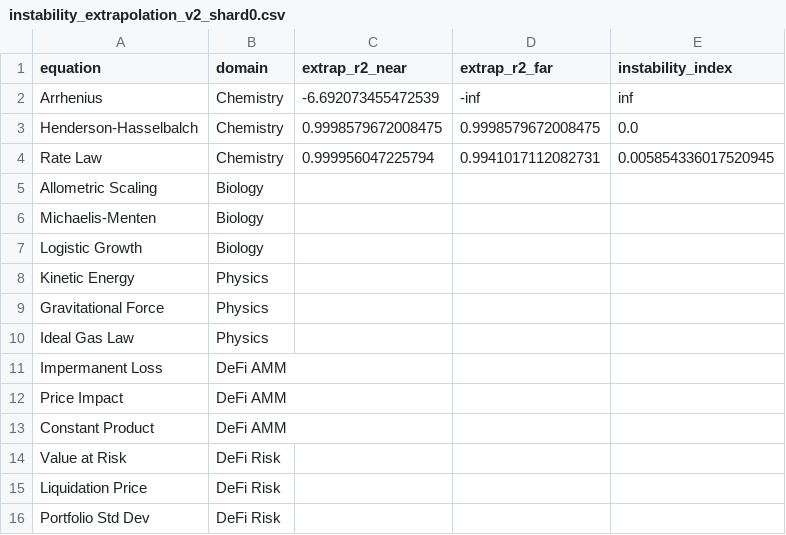
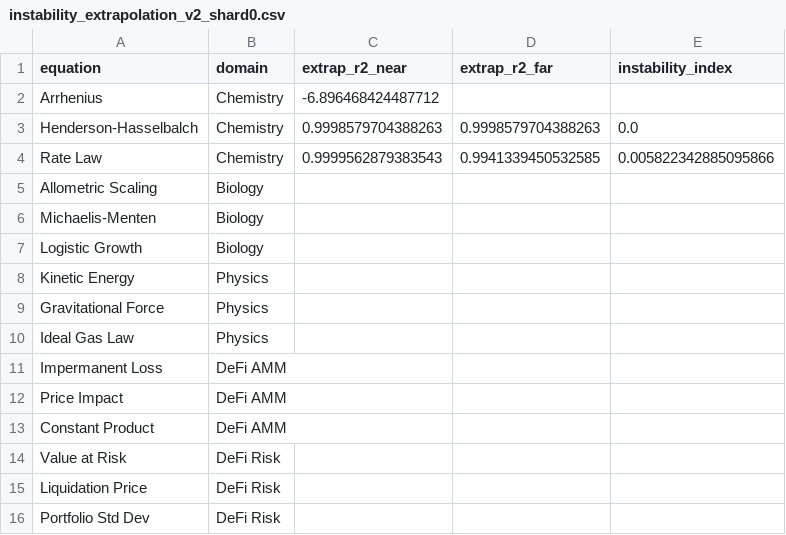
Before and after one commit to sednabcn/LLM-HypatiaX-REPRO, a CSV file: hypatiax/data/results/ablation/exp1_ablation_seed99/shards/instability_extrapolation_v2_shard0.csv, drawn as a sheet.

```diff
--- a/hypatiax/data/results/ablation/exp1_ablation_seed99/shards/instability_extrapolation_v2_shard0.csv
+++ b/hypatiax/data/results/ablation/exp1_ablation_seed99/shards/instability_extrapolation_v2_shard0.csv
@@ -1,5 +1,5 @@
 equation,domain,extrap_r2_near,extrap_r2_far,instability_index
-Arrhenius,Chemistry,-6.692073455472539,-inf,inf
-Henderson-Hasselbalch,Chemistry,0.9998579672008475,0.9998579672008475,0.0
-Rate Law,Chemistry,0.999956047225794,0.9941017112082731,0.005854336017520945
+Arrhenius,Chemistry,-6.896468424487712,,
+Henderson-Hasselbalch,Chemistry,0.9998579704388263,0.9998579704388263,0.0
+Rate Law,Chemistry,0.9999562879383543,0.9941339450532585,0.005822342885095866
 Allometric Scaling,Biology,,,
```
Also changed, not shown: 9 other files.
